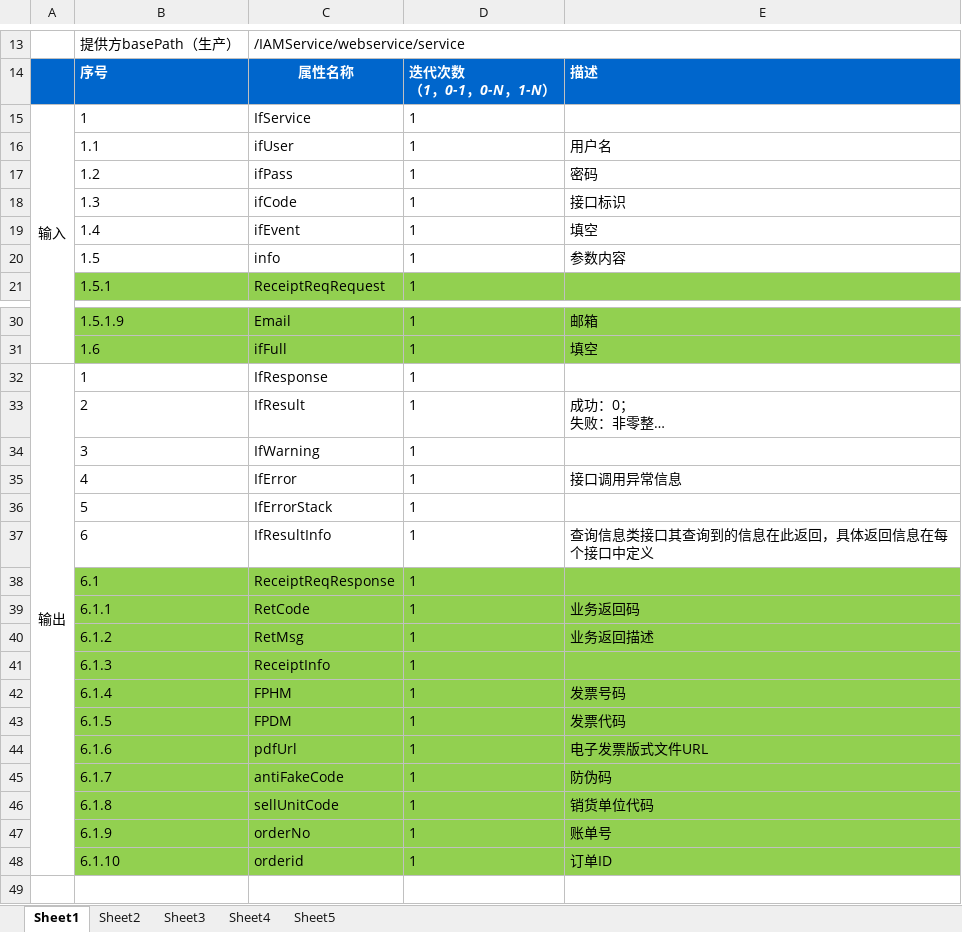
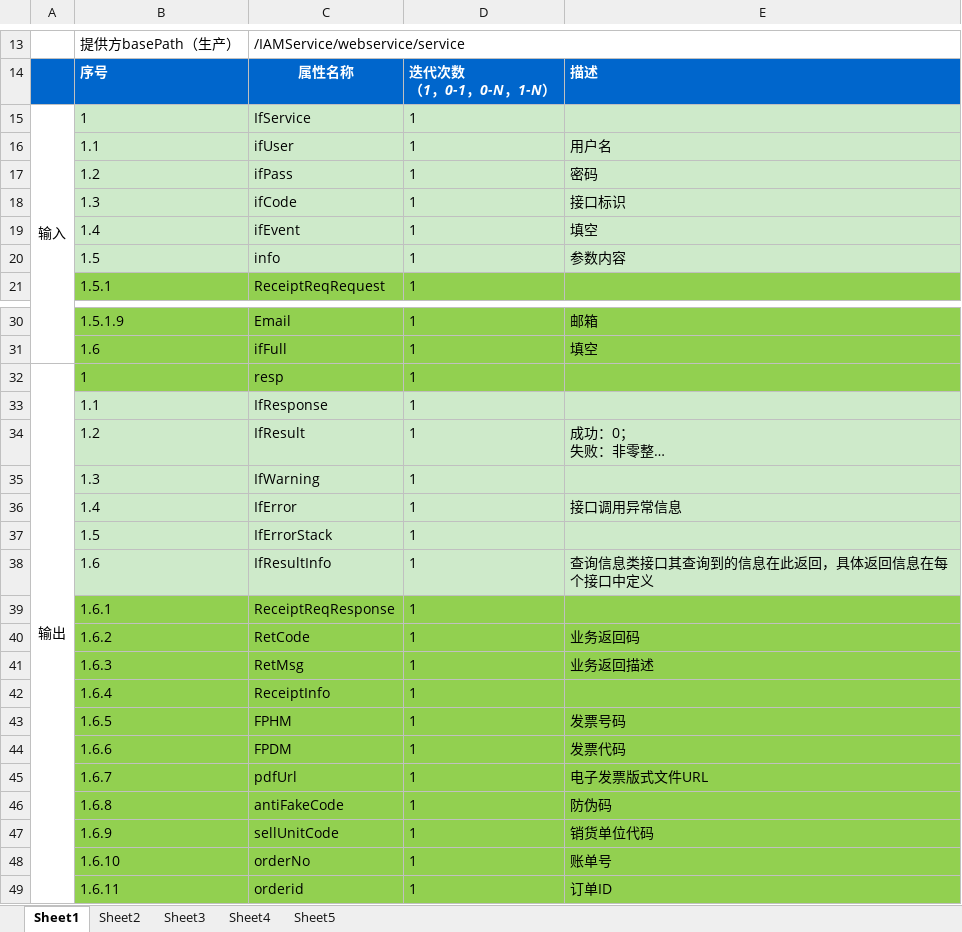
Before and after one commit to itman782016351/swaggerfilegenerator, an Excel workbook: a/GetElectronicInvoiceData_1.0.xlsx, sheet Sheet1, drawn as a sheet; only a part is shown, gaps mark what is left out; long unchanged cells end in …; values as stored, in another font and other column widths than the file's, no borders; addresses are those after the commit; the diff names each change by its address in the sheet, - before the commit and + after, or states it on an @@ line.

```diff
--- a/a/GetElectronicInvoiceData_1.0.xlsx (sheet Sheet1)
+++ b/a/GetElectronicInvoiceData_1.0.xlsx (sheet Sheet1)
-B15:E20 fill: none
+B15:E20 fill: #CEEACA
-B32:E32 fill: none
+B32:E32 fill: #92D050
-C32: IfResponse
+C32: resp
+row 33:  | 1.1 | IfResponse | 1
-B34: 2
+B34: 1.2
-B34:E38 fill: none
+B34:E38 fill: #CEEACA
-B35: 3
+B35: 1.3
-B36: 4
+B36: 1.4
-B37: 5
+B37: 1.5
-B38: 6
+B38: 1.6
-B39: 6.1
+B39: 1.6.1
-B40: 6.1.1
+B40: 1.6.2
-B41: 6.1.2
+B41: 1.6.3
-B42: 6.1.3
+B42: 1.6.4
-B43: 6.1.4
+B43: 1.6.5
-B44: 6.1.5
+B44: 1.6.6
-B45: 6.1.6
+B45: 1.6.7
-B46: 6.1.7
+B46: 1.6.8
-B47: 6.1.8
+B47: 1.6.9
-B48: 6.1.9
+B48: 1.6.10
-B49: 6.1.10
+B49: 1.6.11
```
Also changed, not shown: a/QueryResourceAccessAbility_1.0.xlsx, 1 other file.
